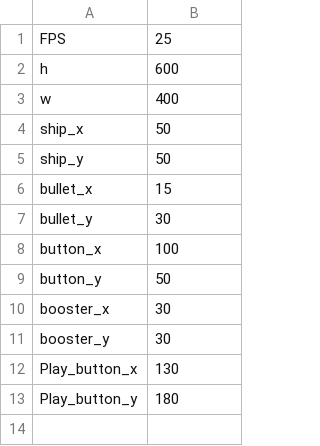
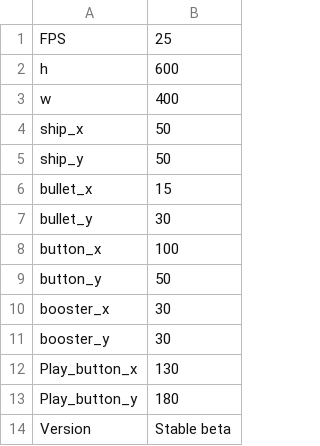
Before and after one commit to FelixDes/Shoot-em_up, a CSV file: Res/CSV/const.csv, drawn as a sheet; the diff names each change by its address in the sheet, - before the commit and + after, or states it on an @@ line.

Commit message:
Fixed_all_speeds_and_spawn_rates Stable_beta

```diff
--- a/Res/CSV/const.csv
+++ b/Res/CSV/const.csv
+row 14: Version | Stable beta
```
Also changed, not shown: 3 other files.
